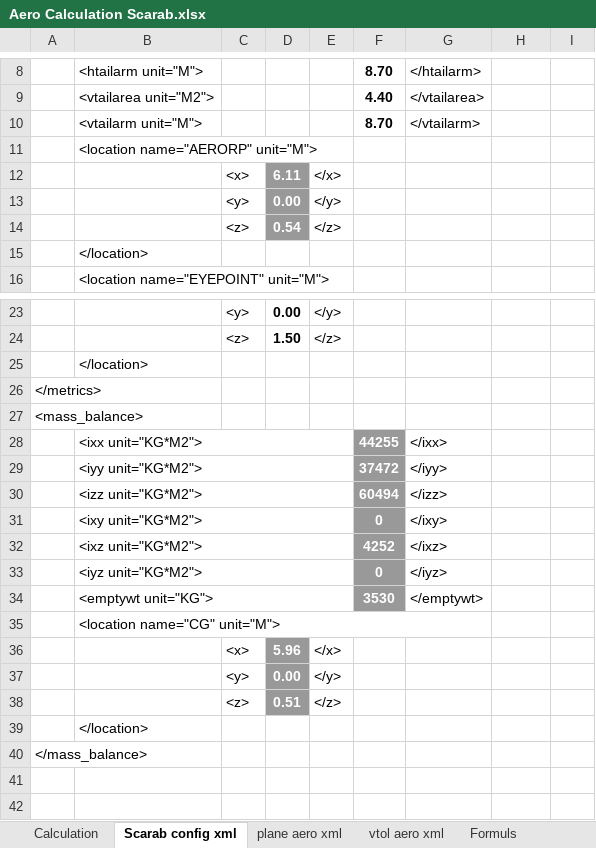
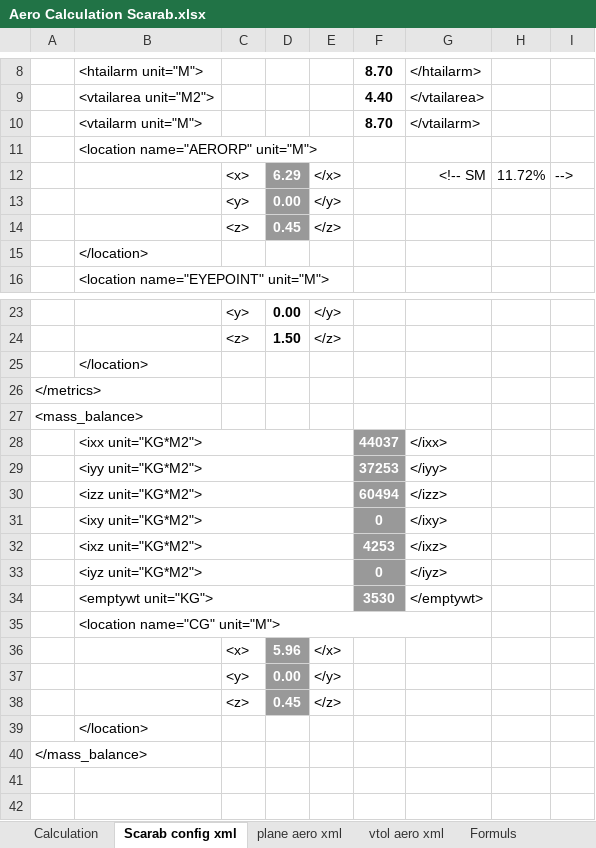
Before and after one commit to FrontierPilot/Frontier-Pilot-Simulator-2-JSBSim, an Excel workbook: Resources/Aero Calculation Scarab.xlsx, sheet Scarab config xml, drawn as a sheet; only a part is shown, gaps mark what is left out; values as stored, in another font and other column widths than the file's, no borders; charts and pictures not drawn; removed rows and columns are numbered as before the commit, all else as after; the diff names each change by its address in the sheet, - before the commit and + after, or states it on an @@ line.

```diff
--- a/Resources/Aero Calculation Scarab.xlsx (sheet Scarab config xml)
+++ b/Resources/Aero Calculation Scarab.xlsx (sheet Scarab config xml)
-row 12:  |  | <x> | 6.11 | </x>
+row 12:  |  | <x> | 6.29 | </x> |  | <!-- SM | 11.72% | -->
-D14: 0.54
+D14: 0.45
-F28: 44255
+F28: 44037
-F29: 37472
+F29: 37253
-F32: 4252
+F32: 4253
-D38: 0.51
+D38: 0.45
```
Also changed, not shown: sheet Calculation, sheet plane aero xml, sheet vtol aero xml, sheet Scarab config Imperail xml, hidden cells, 6 other files.
